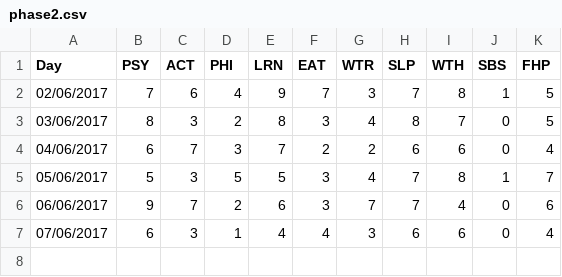
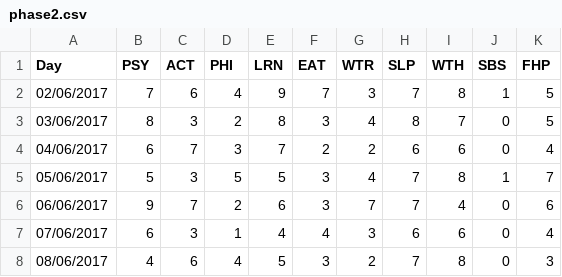
Before and after one commit to tobal/playground, a CSV file: data_analysis/daily_stats/phase2.csv, drawn as a sheet.

Commit message:
daily_stats: update
Signed-off-by: Tobal <tobal17@gmail.com>

```diff
--- a/data_analysis/daily_stats/phase2.csv
+++ b/data_analysis/daily_stats/phase2.csv
@@ -7 +7,2 @@ Day,PSY,ACT,PHI,LRN,EAT,WTR,SLP,WTH,SBS,FHP
 07/06/2017,6,3,1,4,4,3,6,6,0,4
+08/06/2017,4,6,4,5,3,2,7,8,0,3
```
